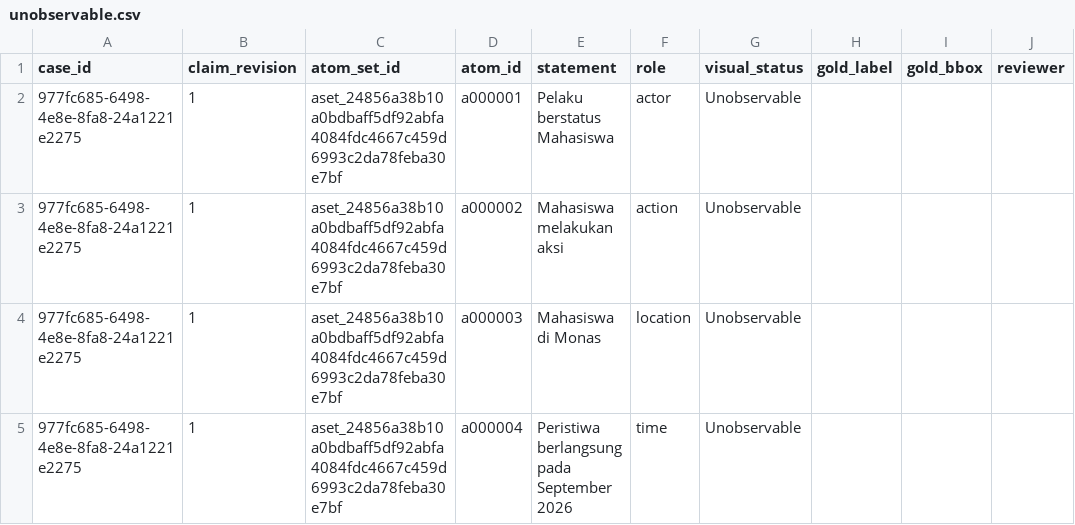
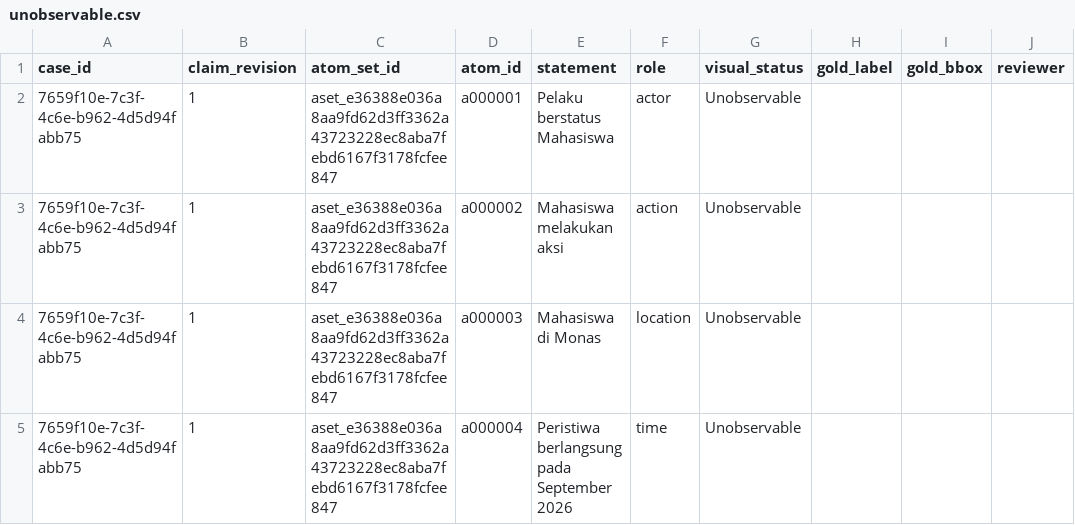
Before and after one commit to achmadardanip/aurora-visual, a CSV file: artifacts/handoff/unobservable.csv, drawn as a sheet; only a part is shown; the diff names each change by its address in the sheet, - before the commit and + after, or states it on an @@ line.

```diff
--- a/artifacts/handoff/unobservable.csv
+++ b/artifacts/handoff/unobservable.csv
-A2:A5 (case_id): 977fc685-6498-4e8e-8fa8-24a1221e2275
+A2:A5 (case_id): 7659f10e-7c3f-4c6e-b962-4d5d94fabb75
-C2:C5 (atom_set_id): aset_24856a38b10a0bdbaff5df92abfa4084fdc4667c459d6993c2da78feba30e7bf
+C2:C5 (atom_set_id): aset_e36388e036a8aa9fd62d3ff3362a43723228ec8aba7febd6167f3178fcfee847
```
Also changed, not shown: artifacts/handoff/contradicted.csv, artifacts/handoff/supported.csv, 44 other files.
